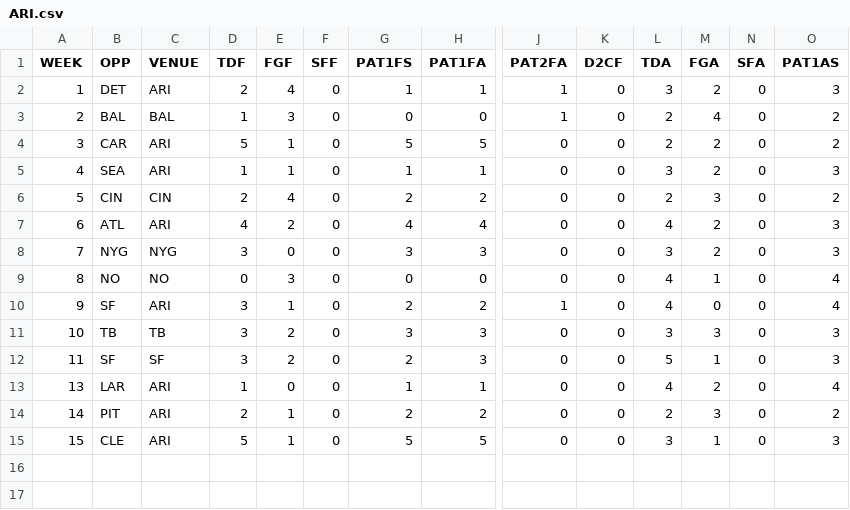
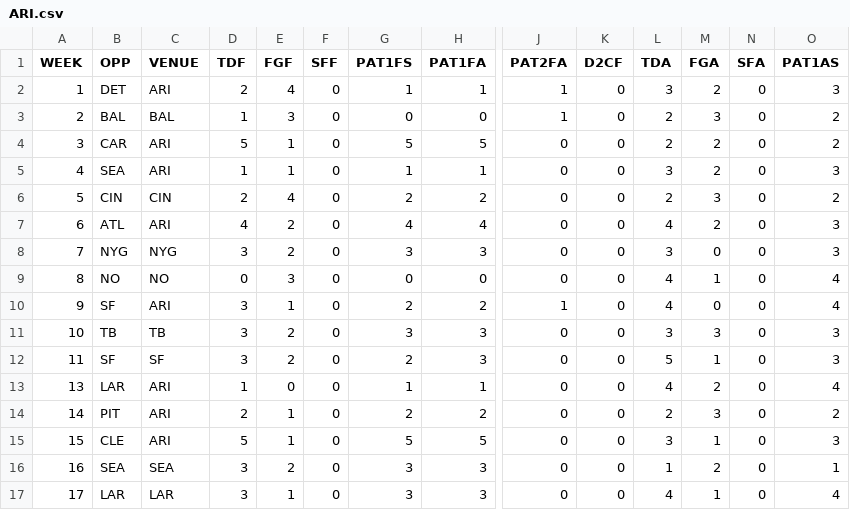
Before and after one commit to JoeJimFlood/MerrerPredictifier, a CSV file: NFL2019/Score Tables/ARI.csv, drawn as a sheet; only a part is shown, gaps mark what is left out; rows hold the shown columns only; the diff names each change by its address in the sheet, - before the commit and + after, or states it on an @@ line.

```diff
--- a/NFL2019/Score Tables/ARI.csv
+++ b/NFL2019/Score Tables/ARI.csv
-M3 (FGA): 4
+M3 (FGA): 3
-E8 (FGF): 0
+E8 (FGF): 2
-M8 (FGA): 2
+M8 (FGA): 0
+row 16: 16 | SEA | SEA | 3 | 2 | 0 | 3 | 3 | 0 | 0 | 1 | 2 | 0 | 1
+row 17: 17 | LAR | LAR | 3 | 1 | 0 | 3 | 3 | 0 | 0 | 4 | 1 | 0 | 4
```
Also changed, not shown: NFL2019/Score Tables/BAL.csv, NFL2019/Score Tables/CIN.csv, 46 other files.
